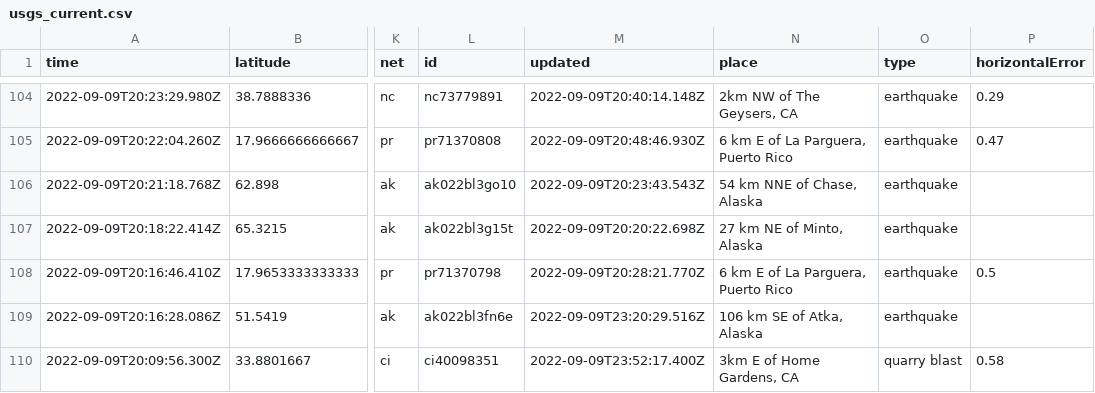
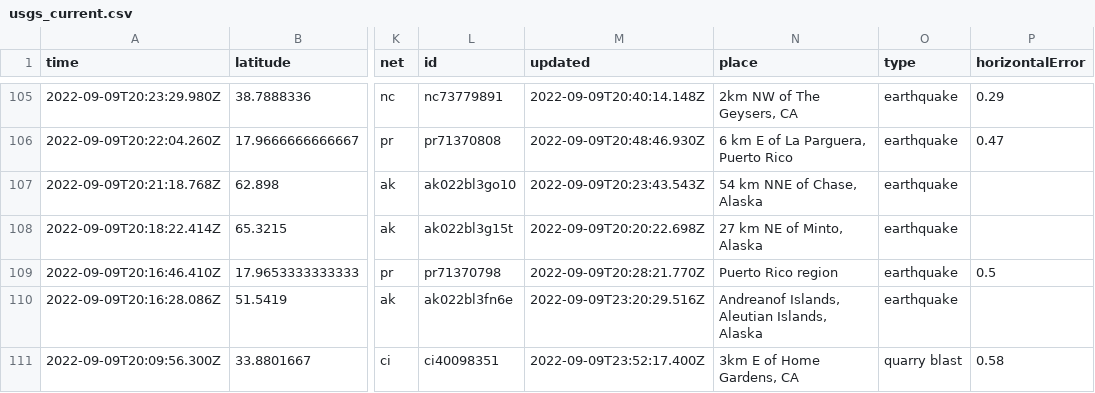
Before and after one commit to mattrehbein/nicar22-github-actions, a CSV file: usgs_current.csv, drawn as a sheet; only a part is shown, gaps mark what is left out; addresses are those after the commit; the diff covers the shown part only; the diff names each change by its address in the sheet, - before the commit and + after, or states it on an @@ line.

```diff
--- a/usgs_current.csv
+++ b/usgs_current.csv
-N109 (place): 6 km E of La Parguera, Puerto Rico
+N109 (place): Puerto Rico region
-N110 (place): 106 km SE of Atka, Alaska
+N110 (place): Andreanof Islands, Aleutian Islands, Alaska
```
Also changed, not shown: 1 added row and 39 edited cells elsewhere in this file.
